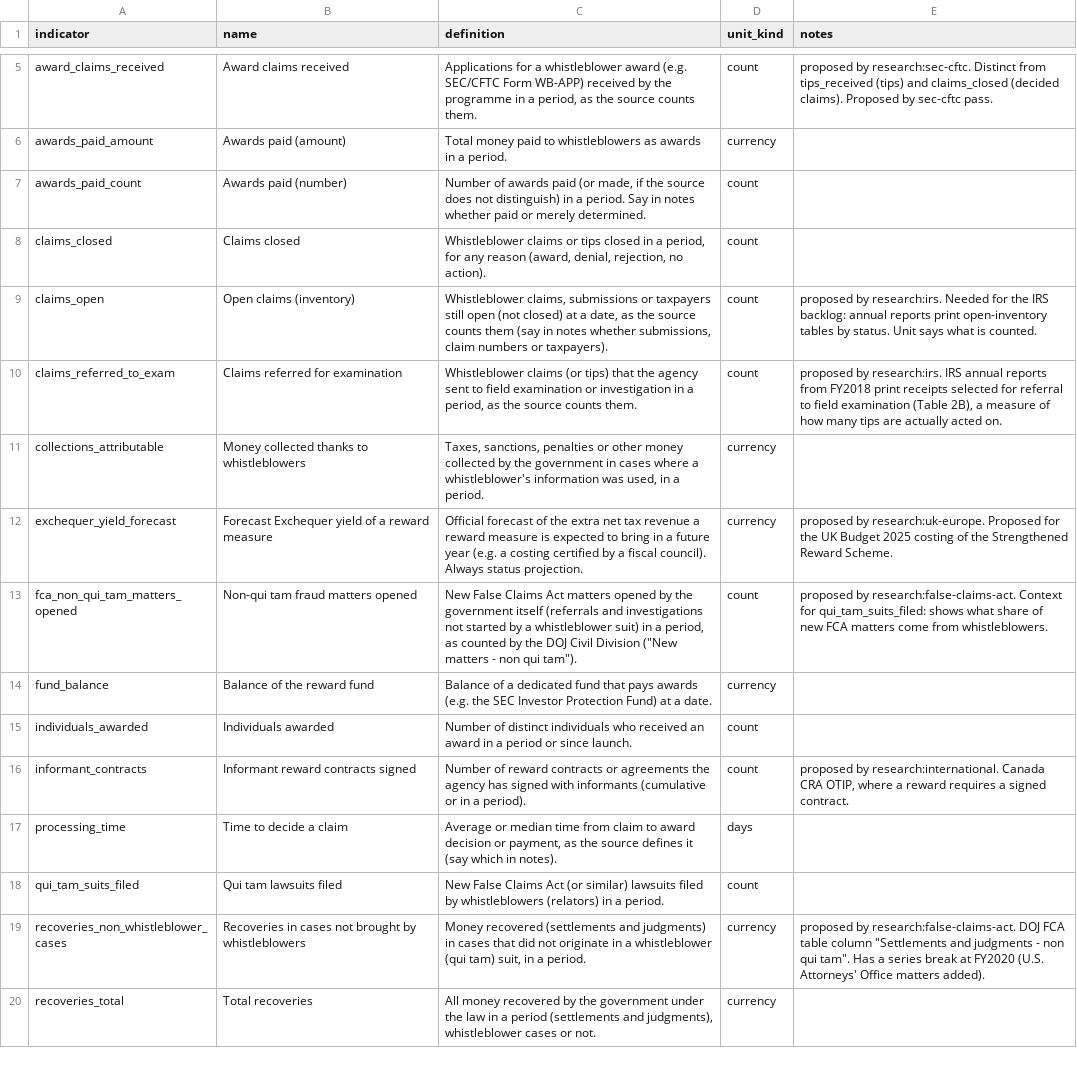
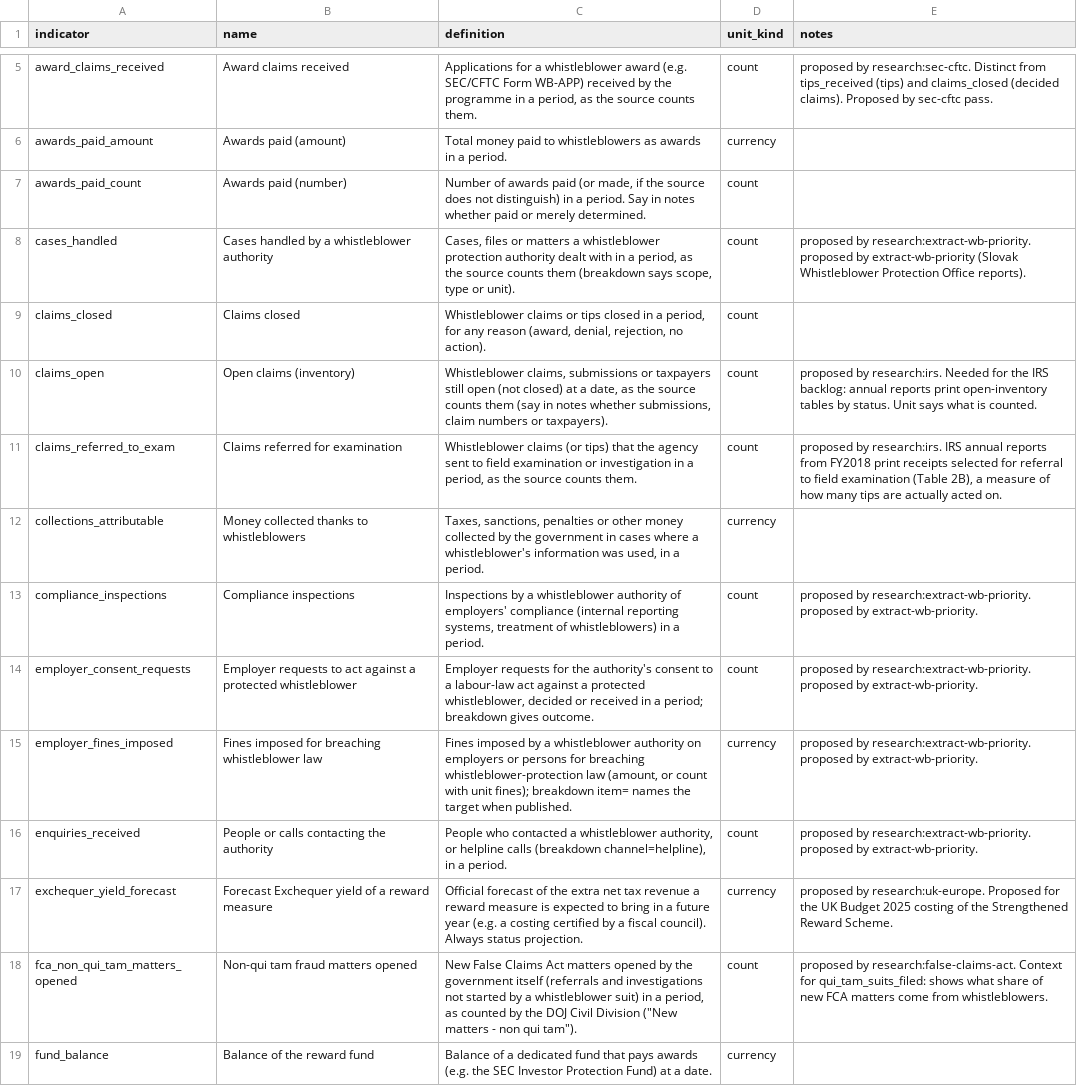
Before and after one commit to oscarleoo/data, a CSV file: topics/whistleblowing/data/indicators.csv, drawn as a sheet; only a part is shown, gaps mark what is left out; the shorter side is filled out with more unchanged rows; the diff covers the shown part only; the diff names each change by its address in the sheet, - before the commit and + after, or states it on an @@ line.

```diff
--- a/topics/whistleblowing/data/indicators.csv
+++ b/topics/whistleblowing/data/indicators.csv
+row 8: cases_handled | Cases handled by a whistleblower authority | Cases, files or matters a whistleblower protection authority dealt with in a period, as the source counts them (breakdown says scope, type or unit). | count | proposed by research:extract-wb-priority. proposed by extract-wb-priority (Slovak Whistleblower Protection Office reports).
+row 13: compliance_inspections | Compliance inspections | Inspections by a whistleblower authority of employers' compliance (internal reporting systems, treatment of whistleblowers) in a period. | count | proposed by research:extract-wb-priority. proposed by extract-wb-priority.
+row 14: employer_consent_requests | Employer requests to act against a protected whistleblower | Employer requests for the authority's consent to a labour-law act against a protected whistleblower, decided or received in a period; breakdown gives outcome. | count | proposed by research:extract-wb-priority. proposed by extract-wb-priority.
+row 15: employer_fines_imposed | Fines imposed for breaching whistleblower law | Fines imposed by a whistleblower authority on employers or persons for breaching whistleblower-protection law (amount, or count with unit fines); breakdown item= names the target when published. | currency | proposed by research:extract-wb-priority. proposed by extract-wb-priority.
+row 16: enquiries_received | People or calls contacting the authority | People who contacted a whistleblower authority, or helpline calls (breakdown channel=helpline), in a period. | count | proposed by research:extract-wb-priority. proposed by extract-wb-priority.
```
Also changed, not shown: 5 added rows elsewhere in this file, topics/whistleblowing/data/cases.csv, topics/whistleblowing/data/events.csv, 5 other files.
